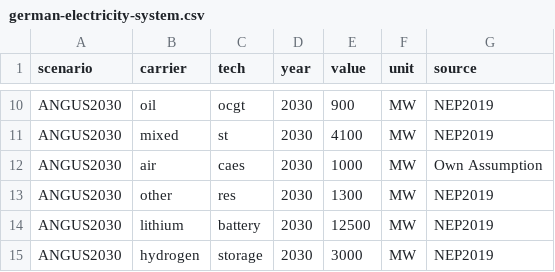
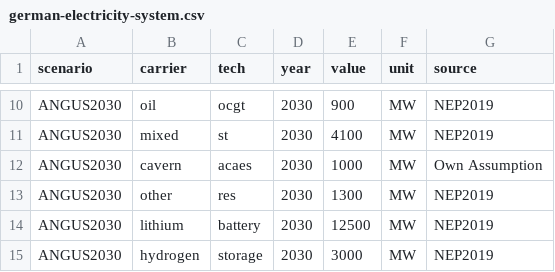
Before and after one commit to ZNES-datapackages/angus-input-data, a CSV file: capacities/german-electricity-system.csv, drawn as a sheet; only a part is shown, gaps mark what is left out.

Commit message:
Update scenario germany

```diff
--- a/capacities/german-electricity-system.csv
+++ b/capacities/german-electricity-system.csv
@@ -11,3 +11,3 @@ ANGUS2030,oil,ocgt,2030,900,MW,NEP2019
 ANGUS2030,mixed,st,2030,4100,MW,NEP2019
-ANGUS2030,air,caes,2030,1000,MW,Own Assumption
+ANGUS2030,cavern,acaes,2030,1000,MW,Own Assumption
 ANGUS2030,other,res,2030,1300,MW,NEP2019
```
